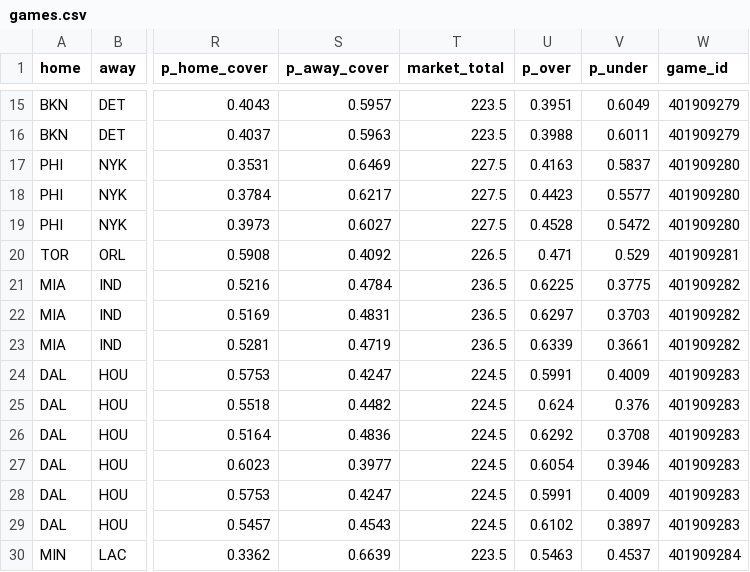
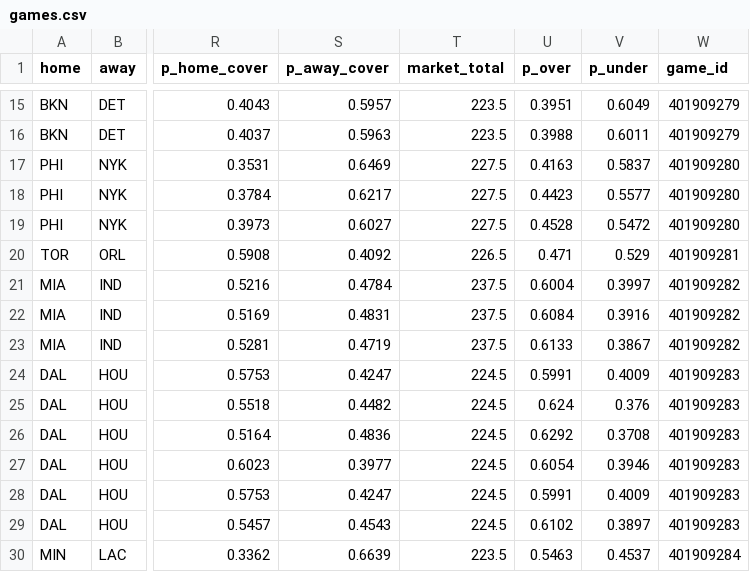
Before and after one commit to shreyaslamba2004-svg/NBA, a CSV file: output/2026-10-30/games.csv, drawn as a sheet; only a part is shown, gaps mark what is left out; the diff names each change by its address in the sheet, - before the commit and + after, or states it on an @@ line.

```diff
--- a/output/2026-10-30/games.csv
+++ b/output/2026-10-30/games.csv
-T21:T23 (market_total): 236.5
+T21:T23 (market_total): 237.5
-U21 (p_over): 0.6225
+U21 (p_over): 0.6004
-V21 (p_under): 0.3775
+V21 (p_under): 0.3997
-U22 (p_over): 0.6297
+U22 (p_over): 0.6084
-V22 (p_under): 0.3703
+V22 (p_under): 0.3916
-U23 (p_over): 0.6339
+U23 (p_over): 0.6133
-V23 (p_under): 0.3661
+V23 (p_under): 0.3867
```
Also changed, not shown: output/2026-10-30/edges.csv, output/2026-10-30/lines.csv, 5 other files.
